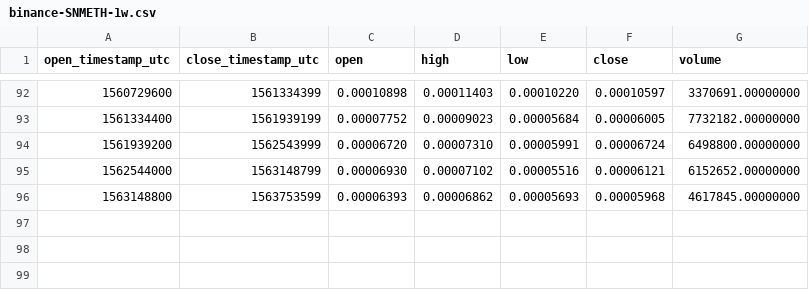
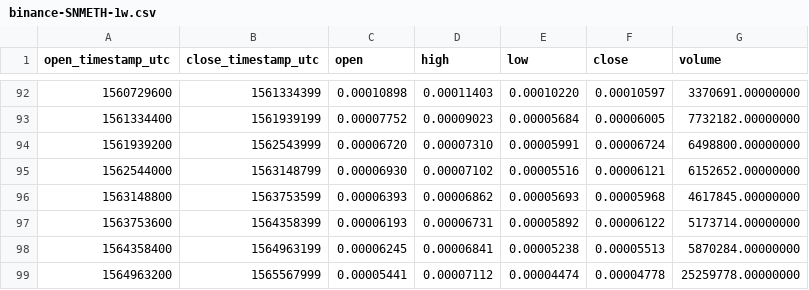
Before and after one commit to cryptobigbro/binance-SNMETH, a CSV file: binance-SNMETH-1w.csv, drawn as a sheet; only a part is shown, gaps mark what is left out; the diff names each change by its address in the sheet, - before the commit and + after, or states it on an @@ line.

```diff
--- a/binance-SNMETH-1w.csv
+++ b/binance-SNMETH-1w.csv
+row 97: 1563753600 | 1564358399 | 0.00006193 | 0.00006731 | 0.00005892 | 0.00006122 | 5173714.00000000
+row 98: 1564358400 | 1564963199 | 0.00006245 | 0.00006841 | 0.00005238 | 0.00005513 | 5870284.00000000
+row 99: 1564963200 | 1565567999 | 0.00005441 | 0.00007112 | 0.00004474 | 0.00004778 | 25259778.00000000
```
Also changed, not shown: binance-SNMETH-1M.csv, binance-SNMETH-1d.csv, 1 other file.
